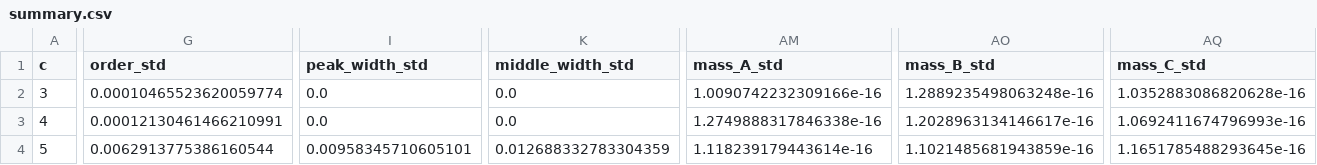
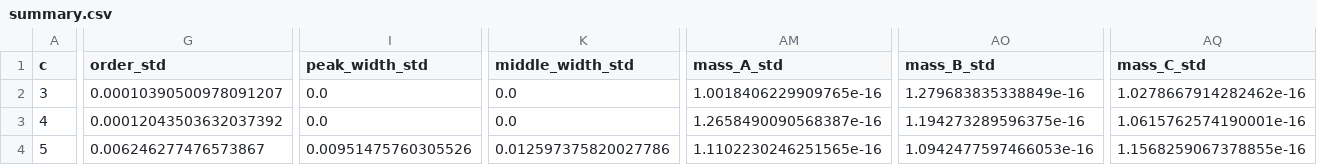
Before and after one commit to kotenevmatvei/bachelor-thesis, a CSV file: analysis_results/summary.csv, drawn as a sheet; only a part is shown, gaps mark what is left out; the diff covers the shown part only; the diff names each change by its address in the sheet, - before the commit and + after, or states it on an @@ line.

```diff
--- a/analysis_results/summary.csv
+++ b/analysis_results/summary.csv
-G2 (order_std): 0.00010465523620059774
+G2 (order_std): 0.00010390500978091207
-AM2 (mass_A_std): 1.0090742232309166e-16
+AM2 (mass_A_std): 1.0018406229909765e-16
-AO2 (mass_B_std): 1.2889235498063248e-16
+AO2 (mass_B_std): 1.279683835338849e-16
-AQ2 (mass_C_std): 1.0352883086820628e-16
+AQ2 (mass_C_std): 1.0278667914282462e-16
-G3 (order_std): 0.00012130461466210991
+G3 (order_std): 0.00012043503632037392
-AM3 (mass_A_std): 1.2749888317846338e-16
+AM3 (mass_A_std): 1.2658490090568387e-16
-AO3 (mass_B_std): 1.2028963134146617e-16
+AO3 (mass_B_std): 1.194273289596375e-16
-AQ3 (mass_C_std): 1.0692411674796993e-16
+AQ3 (mass_C_std): 1.0615762574190001e-16
-G4 (order_std): 0.0062913775386160544
+G4 (order_std): 0.006246277476573867
-I4 (peak_width_std): 0.00958345710605101
+I4 (peak_width_std): 0.00951475760305526
-K4 (middle_width_std): 0.012688332783304359
+K4 (middle_width_std): 0.012597375820027786
-AM4 (mass_A_std): 1.118239179443614e-16
+AM4 (mass_A_std): 1.1102230246251565e-16
-AO4 (mass_B_std): 1.1021485681943859e-16
+AO4 (mass_B_std): 1.0942477597466053e-16
-AQ4 (mass_C_std): 1.1651785488293645e-16
+AQ4 (mass_C_std): 1.1568259067378855e-16
```
Also changed, not shown: 146 edited cells elsewhere in this file, 17 other files.
